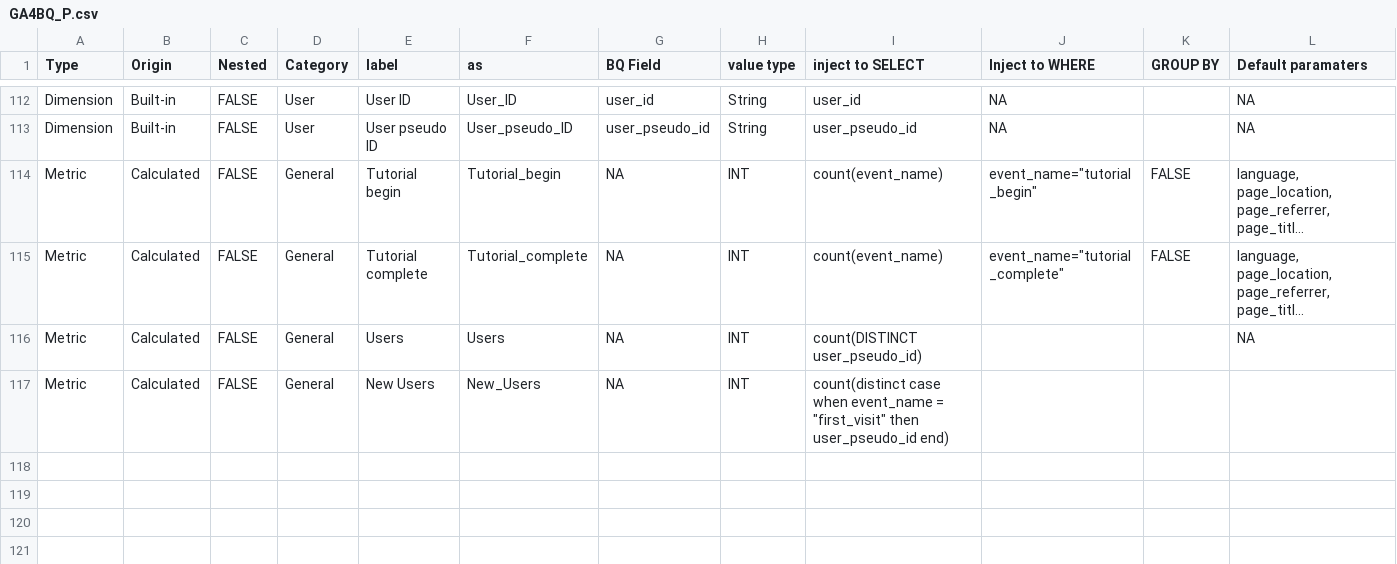
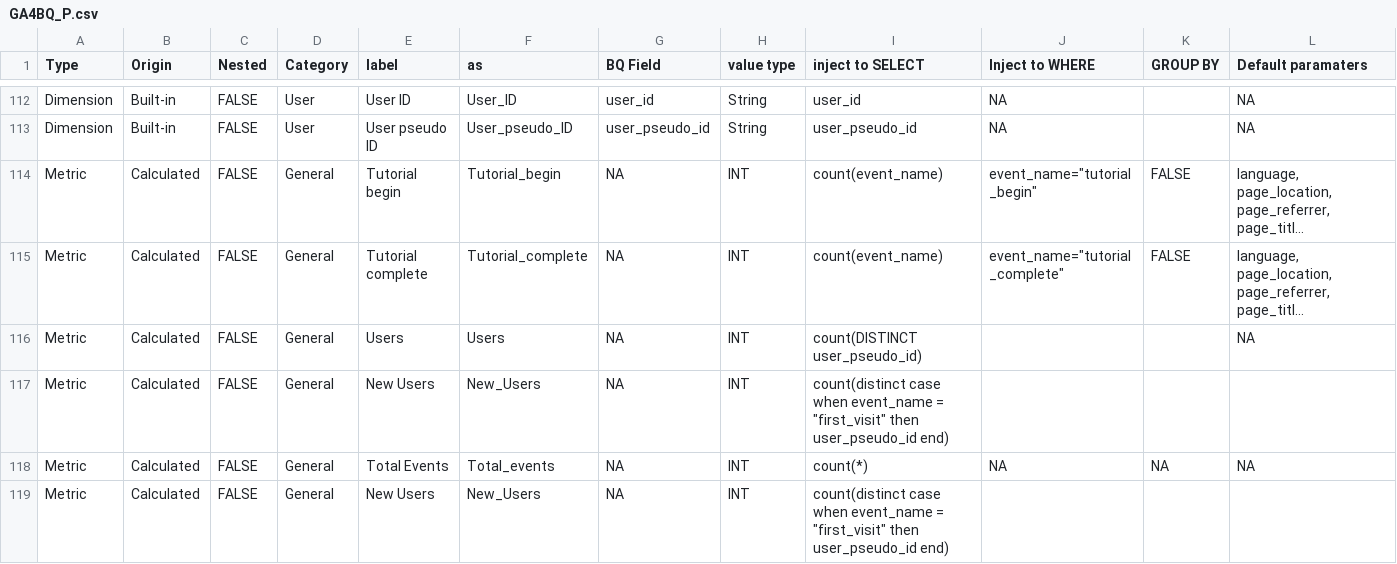
Before and after one commit to Trafikant/GA4BQ_P, a CSV file: GA4BQ_P.csv, drawn as a sheet; only a part is shown, gaps mark what is left out; long unchanged cells end in …; rows hold the shown columns only; the diff names each change by its address in the sheet, - before the commit and + after, or states it on an @@ line.

Commit message:
Update GA4BQ_P.csv

```diff
--- a/GA4BQ_P.csv
+++ b/GA4BQ_P.csv
+row 118: Metric | Calculated | FALSE | General | Total Events | Total_events | NA | INT | count(*) | NA | NA | NA
+row 119: Metric | Calculated | FALSE | General | New Users | New_Users | NA | INT | count(distinct case when event_name = "first_visit" then user_pseudo_id end)
```
